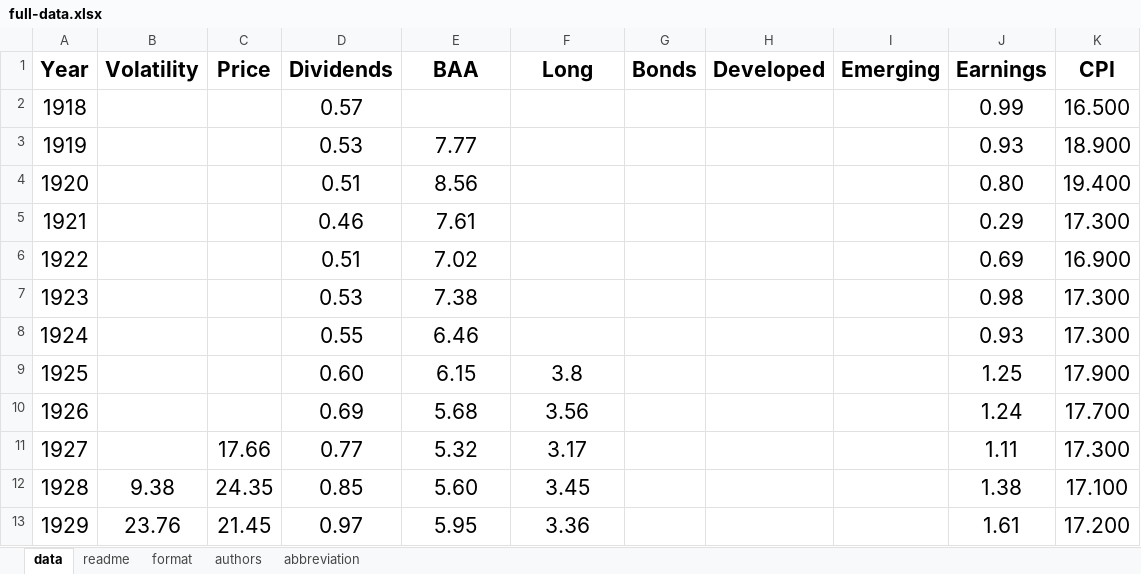
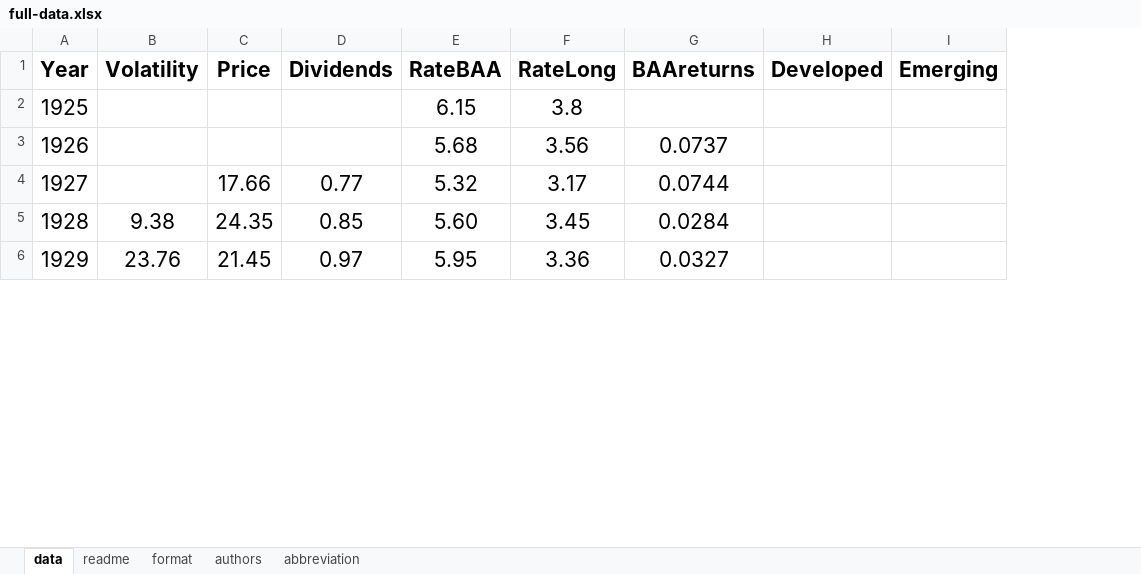
Before and after one commit to asarantsev/Bayes9, an Excel workbook: full-data.xlsx, sheet data, drawn as a sheet; only a part is shown; values as stored, in another font and other column widths than the file's, no borders; removed rows and columns are numbered as before the commit, all else as after; the diff names each change by its address in the sheet, - before the commit and + after, or states it on an @@ line.

Commit message:
Add files via upload

```diff
--- a/full-data.xlsx (sheet data)
+++ b/full-data.xlsx (sheet data)
-column G (Bonds), empty
+column G (BAAreturns), rows 3-6: 0.0737 | 0.0744 | 0.0284 | 0.0327
-column J (Earnings), rows 9-13: 1.25 | 1.24 | 1.11 | 1.38 | 1.61
-column K (CPI), rows 9-13: 17.900 | 17.700 | 17.300 | 17.100 | 17.200
-E1: BAA
+E1: RateBAA
-F1: Long
+F1: RateLong
-row 2: 1918 |  |  | 0.57 |  |  |  |  |  | 0.99 | 16.500
-row 3: 1919 |  |  | 0.53 | 7.77 |  |  |  |  | 0.93 | 18.900
-row 4: 1920 |  |  | 0.51 | 8.56 |  |  |  |  | 0.80 | 19.400
-row 5: 1921 |  |  | 0.46 | 7.61 |  |  |  |  | 0.29 | 17.300
-row 6: 1922 |  |  | 0.51 | 7.02 |  |  |  |  | 0.69 | 16.900
-row 7: 1923 |  |  | 0.53 | 7.38 |  |  |  |  | 0.98 | 17.300
-row 8: 1924 |  |  | 0.55 | 6.46 |  |  |  |  | 0.93 | 17.300
-D2 (Dividends): 0.60
+D2 (Dividends): (empty)
-D3 (Dividends): 0.69
+D3 (Dividends): (empty)
```
Also changed, not shown: sheet readme, sheet abbreviation, sheet authors.
